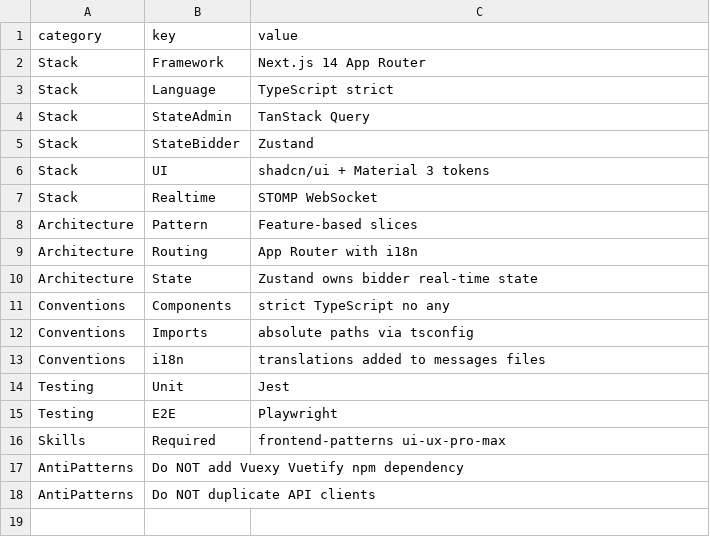
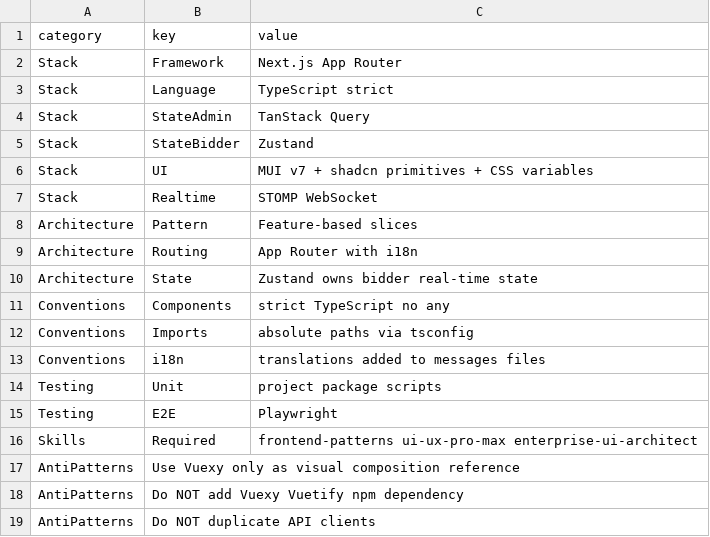
Before and after one commit to vaqif14/claude-prompt-builder, a CSV file: data/stacks/nextjs.csv, drawn as a sheet.

```diff
--- a/data/stacks/nextjs.csv
+++ b/data/stacks/nextjs.csv
@@ -1,3 +1,3 @@
 category,key,value
-Stack,Framework,Next.js 14 App Router
+Stack,Framework,Next.js App Router
 Stack,Language,TypeScript strict
@@ -5,3 +5,3 @@ Stack,StateAdmin,TanStack Query
 Stack,StateBidder,Zustand
-Stack,UI,shadcn/ui + Material 3 tokens
+Stack,UI,MUI v7 + shadcn primitives + CSS variables
 Stack,Realtime,STOMP WebSocket
@@ -13,5 +13,6 @@ Conventions,Imports,absolute paths via tsconfig
 Conventions,i18n,translations added to messages files
-Testing,Unit,Jest
+Testing,Unit,project package scripts
 Testing,E2E,Playwright
-Skills,Required,frontend-patterns ui-ux-pro-max
+Skills,Required,frontend-patterns ui-ux-pro-max enterprise-ui-architect
+AntiPatterns,Use Vuexy only as visual composition reference
 AntiPatterns,Do NOT add Vuexy Vuetify npm dependency
```
Also changed, not shown: data/templates/audit.csv, 28 other files.
